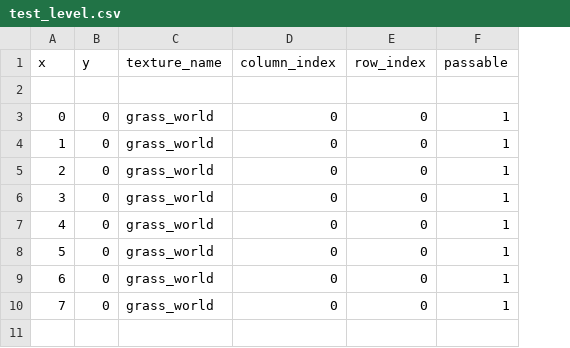
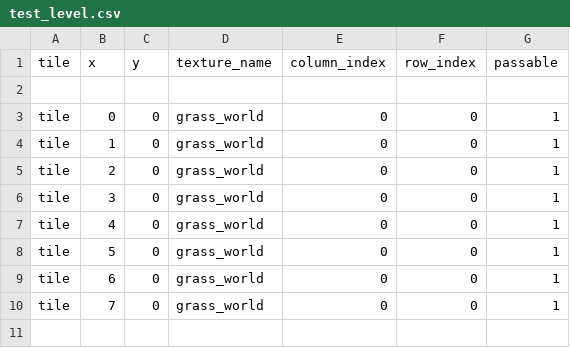
Before and after one commit to EntropyIs/ProjectMicroRes2020, a CSV file: ProjectMicroRes2020/Assets/Levels/test_level.csv, drawn as a sheet; only a part is shown; the diff names each change by its address in the sheet, - before the commit and + after, or states it on an @@ line.

Commit message:
change level data design to include data type prefix, as level class is responsible for management of entities

```diff
--- a/ProjectMicroRes2020/Assets/Levels/test_level.csv
+++ b/ProjectMicroRes2020/Assets/Levels/test_level.csv
+column A (tile), rows 3-10: all tile
```
Also changed, not shown: ProjectMicroRes2020/Assets/Levels/level_0.csv, ProjectMicroRes2020/Assets/Levels/level_1.csv, 2 other files.
